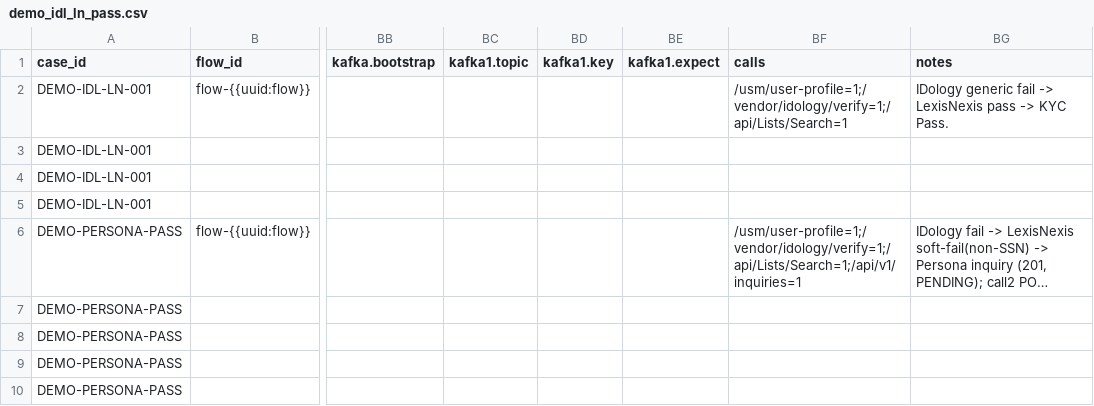
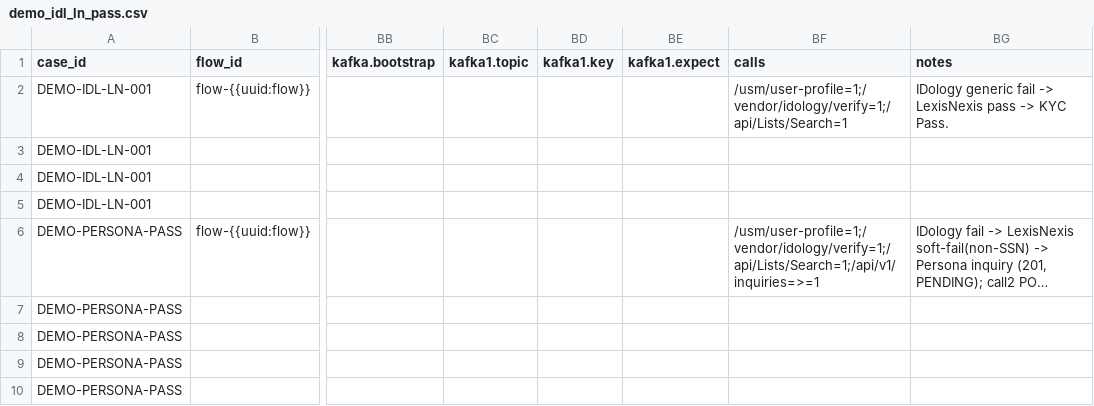
Before and after one commit to BrightMoney-AI/brightmoney-mock-uks, a CSV file: data/demo_idl_ln_pass.csv, drawn as a sheet; only a part is shown, gaps mark what is left out; long unchanged cells end in …; the diff names each change by its address in the sheet, - before the commit and + after, or states it on an @@ line.

Commit message:
Enhance call verification logic to support string comparison for minimum expected values

```diff
--- a/data/demo_idl_ln_pass.csv
+++ b/data/demo_idl_ln_pass.csv
-BF6 (calls): /usm/user-profile=1;/vendor/idology/verify=1;/api/Lists/Search=1;/api/v1/inquiries=1
+BF6 (calls): /usm/user-profile=1;/vendor/idology/verify=1;/api/Lists/Search=1;/api/v1/inquiries=>=1
```
Also changed, not shown: 2 other files.
